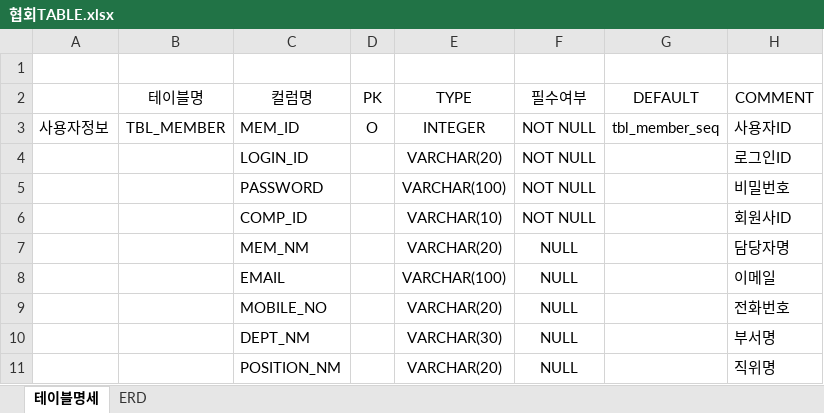
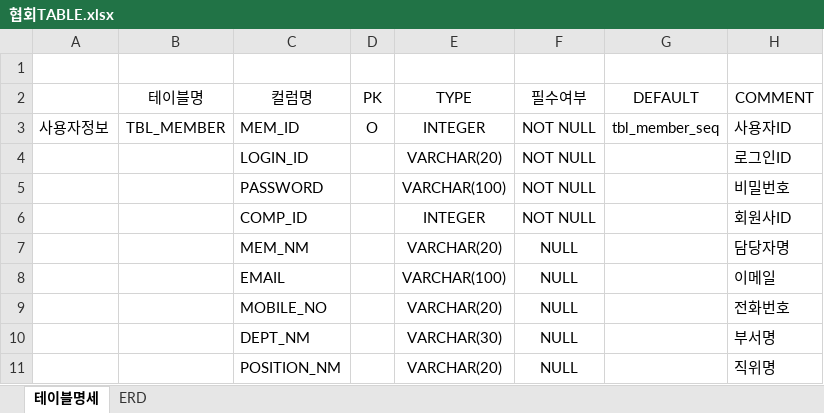
Before and after one commit to leebyungkwon/loans, an Excel workbook: src/main/document/협회TABLE.xlsx, sheet 테이블명세, drawn as a sheet; only a part is shown; values as stored, in another font and other column widths than the file's, no borders; the diff names each change by its address in the sheet, - before the commit and + after, or states it on an @@ line.

```diff
--- a/src/main/document/협회TABLE.xlsx (sheet 테이블명세)
+++ b/src/main/document/협회TABLE.xlsx (sheet 테이블명세)
-E6 (TYPE): VARCHAR(10)
+E6 (TYPE): INTEGER
```
Also changed, not shown: 13 other files.
